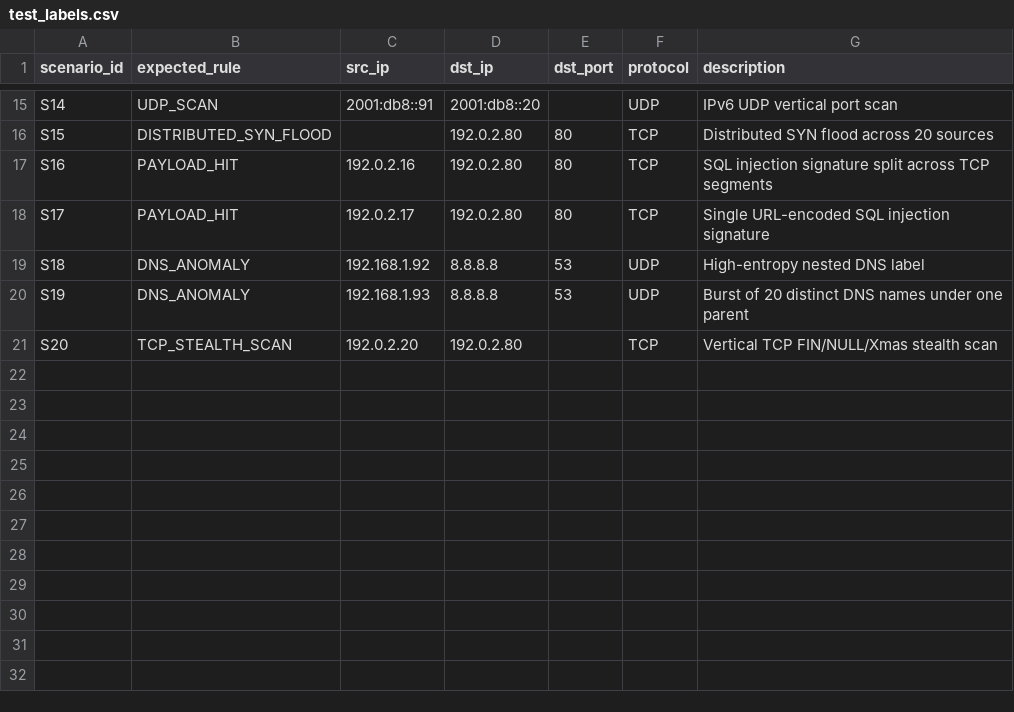
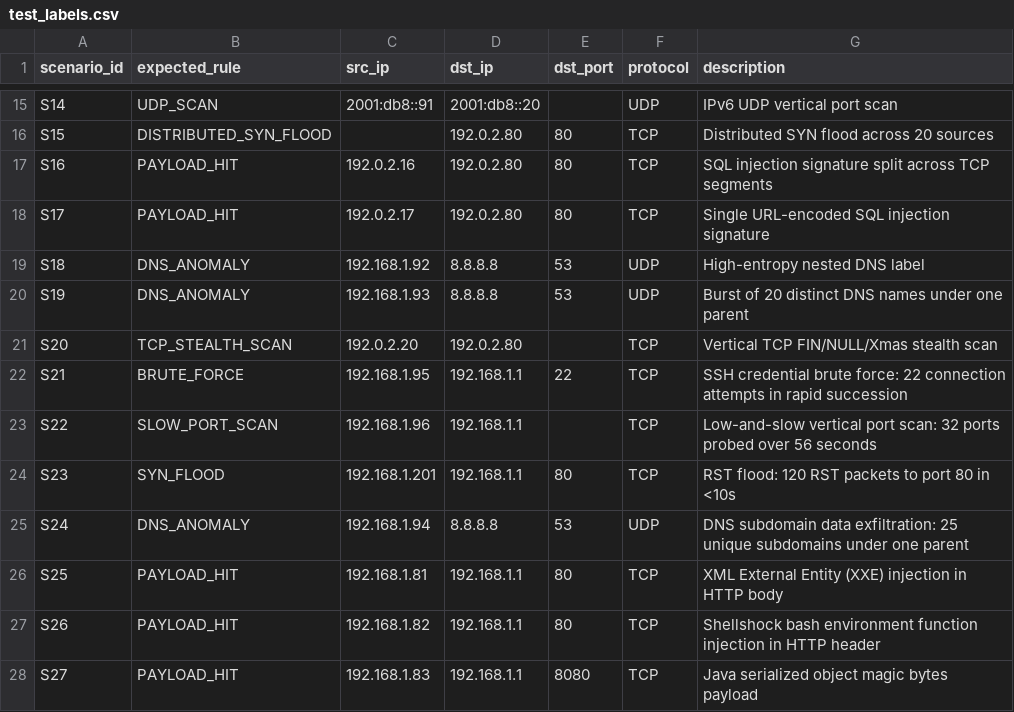
Before and after one commit to harshitagrwl1608/Network_Intrusion_Detection_System, a CSV file: ids_project/evaluation/scenarios/test_labels.csv, drawn as a sheet; only a part is shown, gaps mark what is left out; the diff names each change by its address in the sheet, - before the commit and + after, or states it on an @@ line.

Commit message:
feat(engine): Cycle 8 multi-vector detection, new rules, and extended evaluation
- Added BruteForceRule for rapid connection bursts against authentication services (SSH, RDP, SMB, MySQL)
- Added SlowPortScanRule for low-and-slow port scans evading short sliding windows
- Extended SynFloodRule to detect high-rate TCP RST flood attacks
- Enhanced DnsRule with DNS subdomain exfiltration detection (DNS_EXFIL) prioritized over query frequency
- Expanded PayloadRule DPI signatures for XXE, SSTI, Shellshock, Java deserialization, and CRLF header injection
- Added 43 unit tests in test_new_rules_cycle8.py (158 total unit tests passing)
- Updated generate_test_pcap.py and test_labels.csv for 27 evaluation scenarios (100% precision, 100% recall, 0 benign FPs)

```diff
--- a/ids_project/evaluation/scenarios/test_labels.csv
+++ b/ids_project/evaluation/scenarios/test_labels.csv
+row 22: S21 | BRUTE_FORCE | 192.168.1.95 | 192.168.1.1 | 22 | TCP | SSH credential brute force: 22 connection attempts in rapid succession
+row 23: S22 | SLOW_PORT_SCAN | 192.168.1.96 | 192.168.1.1 |  | TCP | Low-and-slow vertical port scan: 32 ports probed over 56 seconds
+row 24: S23 | SYN_FLOOD | 192.168.1.201 | 192.168.1.1 | 80 | TCP | RST flood: 120 RST packets to port 80 in <10s
+row 25: S24 | DNS_ANOMALY | 192.168.1.94 | 8.8.8.8 | 53 | UDP | DNS subdomain data exfiltration: 25 unique subdomains under one parent
+row 26: S25 | PAYLOAD_HIT | 192.168.1.81 | 192.168.1.1 | 80 | TCP | XML External Entity (XXE) injection in HTTP body
+row 27: S26 | PAYLOAD_HIT | 192.168.1.82 | 192.168.1.1 | 80 | TCP | Shellshock bash environment function injection in HTTP header
+row 28: S27 | PAYLOAD_HIT | 192.168.1.83 | 192.168.1.1 | 8080 | TCP | Java serialized object magic bytes payload
```
Also changed, not shown: 8 other files.
